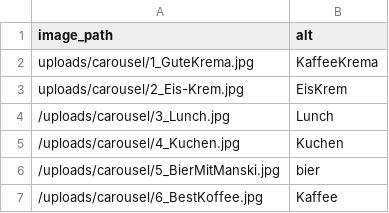
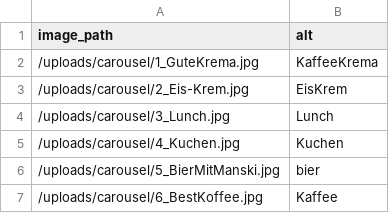
Before and after one commit to stiwwelll/kremanski_jekyll, a CSV file: _data/news.csv, drawn as a sheet.

Commit message:
Updated '_data/news.csv' via CloudCannon

```diff
--- a/_data/news.csv
+++ b/_data/news.csv
@@ -1,4 +1,4 @@
 image_path,alt
-uploads/carousel/1_GuteKrema.jpg,KaffeeKrema
-uploads/carousel/2_Eis-Krem.jpg,EisKrem
+/uploads/carousel/1_GuteKrema.jpg,KaffeeKrema
+/uploads/carousel/2_Eis-Krem.jpg,EisKrem
 /uploads/carousel/3_Lunch.jpg,Lunch
```
